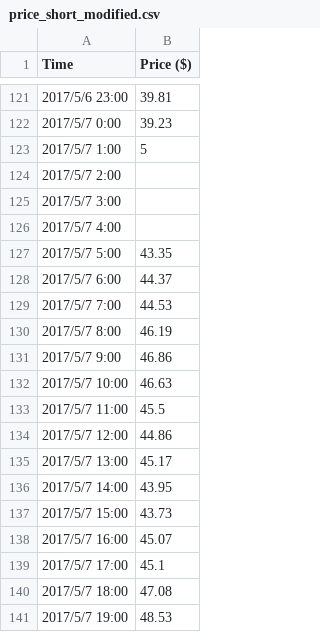
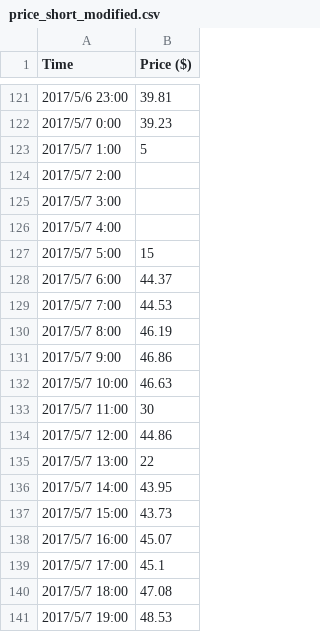
Before and after one commit to hzf125521/adtk, a CSV file: docs/notebooks/data/price_short_modified.csv, drawn as a sheet; only a part is shown, gaps mark what is left out.

```diff
--- a/docs/notebooks/data/price_short_modified.csv
+++ b/docs/notebooks/data/price_short_modified.csv
@@ -126,3 +126,3 @@ Time,Price ($)
 2017/5/7 4:00,
-2017/5/7 5:00,43.35
+2017/5/7 5:00,15
 2017/5/7 6:00,44.37
@@ -132,5 +132,5 @@ Time,Price ($)
 2017/5/7 10:00,46.63
-2017/5/7 11:00,45.5
+2017/5/7 11:00,30
 2017/5/7 12:00,44.86
-2017/5/7 13:00,45.17
+2017/5/7 13:00,22
 2017/5/7 14:00,43.95
```
Also changed, not shown: 3 other files.
